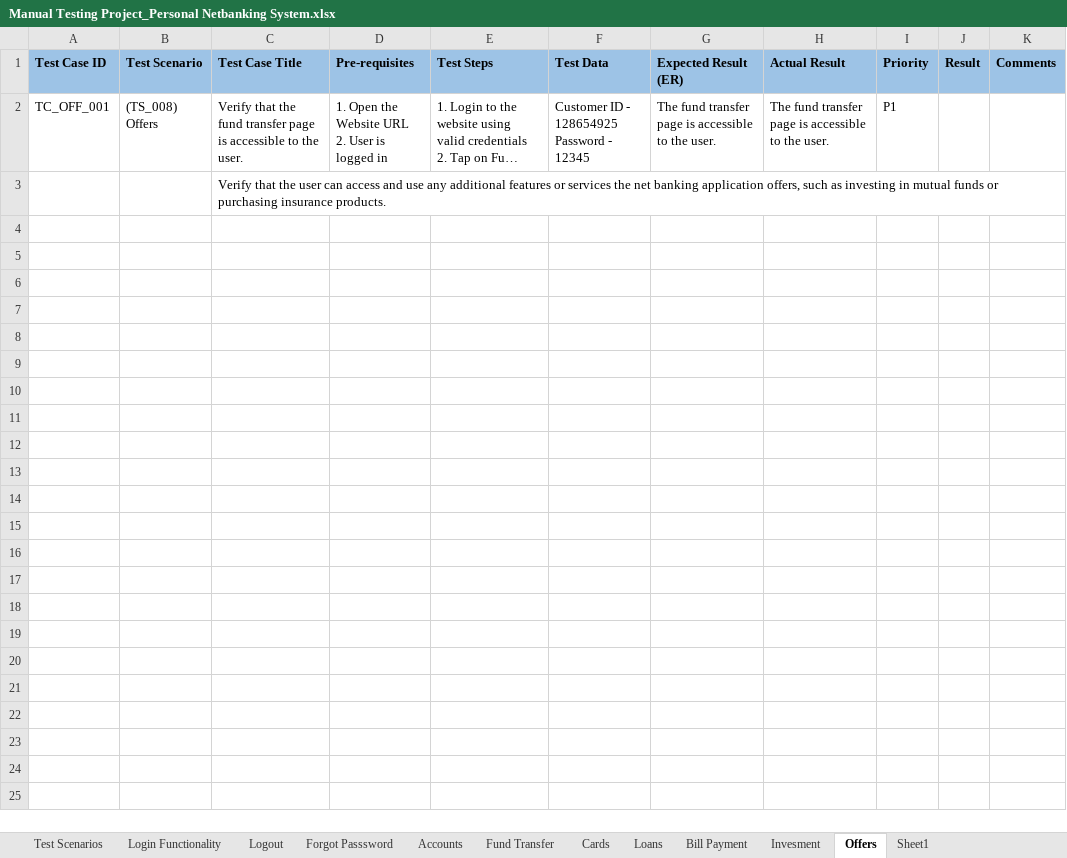
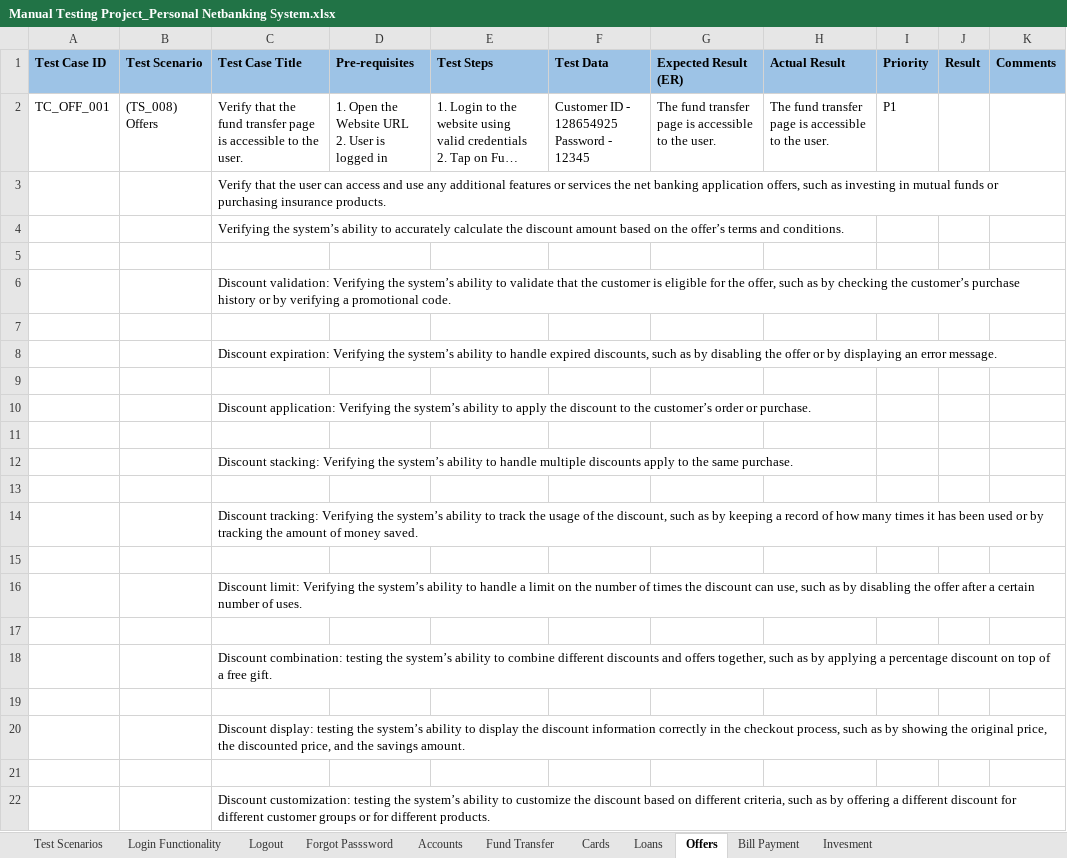
Before and after one commit to nandane31/Manual-Testing, an Excel workbook: Manual Testing Project_Personal Netbanking System.xlsx, sheet Offers, drawn as a sheet; long unchanged cells end in …; values as stored, in another font and other column widths than the file's, no borders; conditional formats not drawn; the diff names each change by its address in the sheet, - before the commit and + after, or states it on an @@ line.

```diff
--- a/Manual Testing Project_Personal Netbanking System.xlsx (sheet Offers)
+++ b/Manual Testing Project_Personal Netbanking System.xlsx (sheet Offers)
-sheet tab: Sheet1
@@ sheet tab order changed: Test Scenarios | Login Functionality | Logout | Forgot Passsword | Accounts | Fund Transfer | Cards | Loans | Offers | Bill Payment | Invesment @@
+row 4:  |  | Verifying the system’s ability to accurately calculate the discount amount based on the offer’s terms and conditions.
+row 5: (empty)
+row 6:  |  | Discount validation: Verifying the system’s ability to validate that the customer is eligible for the offer, such as by checking the customer’s purchase history or by verifying a promotional code.
+row 7: (empty)
+row 8:  |  | Discount expiration: Verifying the system’s ability to handle expired discounts, such as by disabling the offer or by displaying an error message.
+row 9: (empty)
+row 10:  |  | Discount application: Verifying the system’s ability to apply the discount to the customer’s order or purchase.
+row 11: (empty)
+row 12:  |  | Discount stacking: Verifying the system’s ability to handle multiple discounts apply to the same purchase.
+row 13: (empty)
+row 14:  |  | Discount tracking: Verifying the system’s ability to track the usage of the discount, such as by keeping a record of how many times it has been used or by tracking the amount of money saved.
+row 15: (empty)
+row 16:  |  | Discount limit: Verifying the system’s ability to handle a limit on the number of times the discount can use, such as by disabling the offer after a certain number of uses.
+row 17: (empty)
+row 18:  |  | Discount combination: testing the system’s ability to combine different discounts and offers together, such as by applying a percentage discount on top of a free gift.
+row 19: (empty)
+row 20:  |  | Discount display: testing the system’s ability to display the discount information correctly in the checkout process, such as by showing the original price, the discounted price, and the savings amount.
+row 21: (empty)
+row 22:  |  | Discount customization: testing the system’s ability to customize the discount based on different criteria, such as by offering a different discount for different customer groups or for different products.
```
Also changed, not shown: sheet Fund Transfer, sheet Cards, sheet Accounts, sheet Loans, sheet Test Scenarios.
